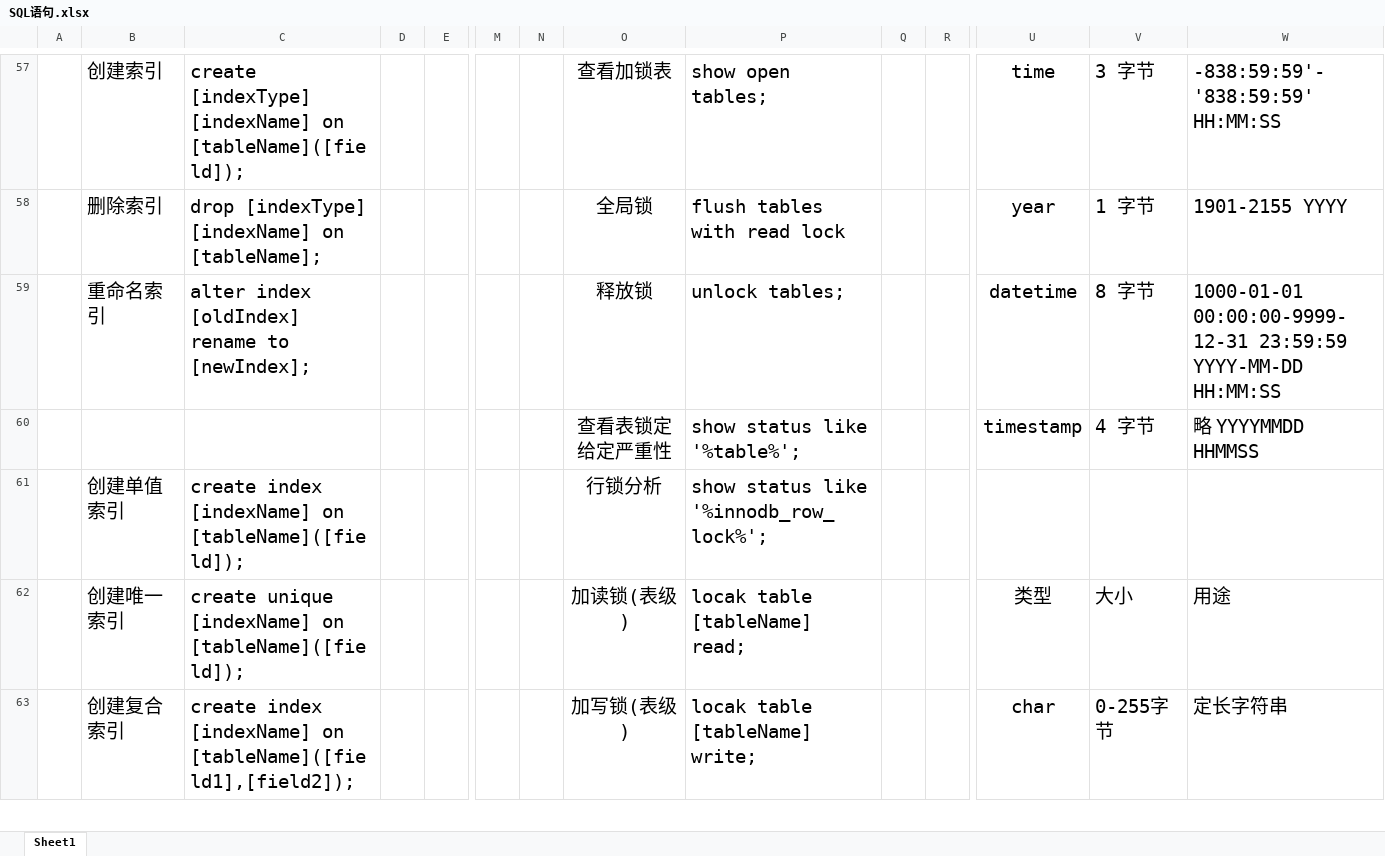
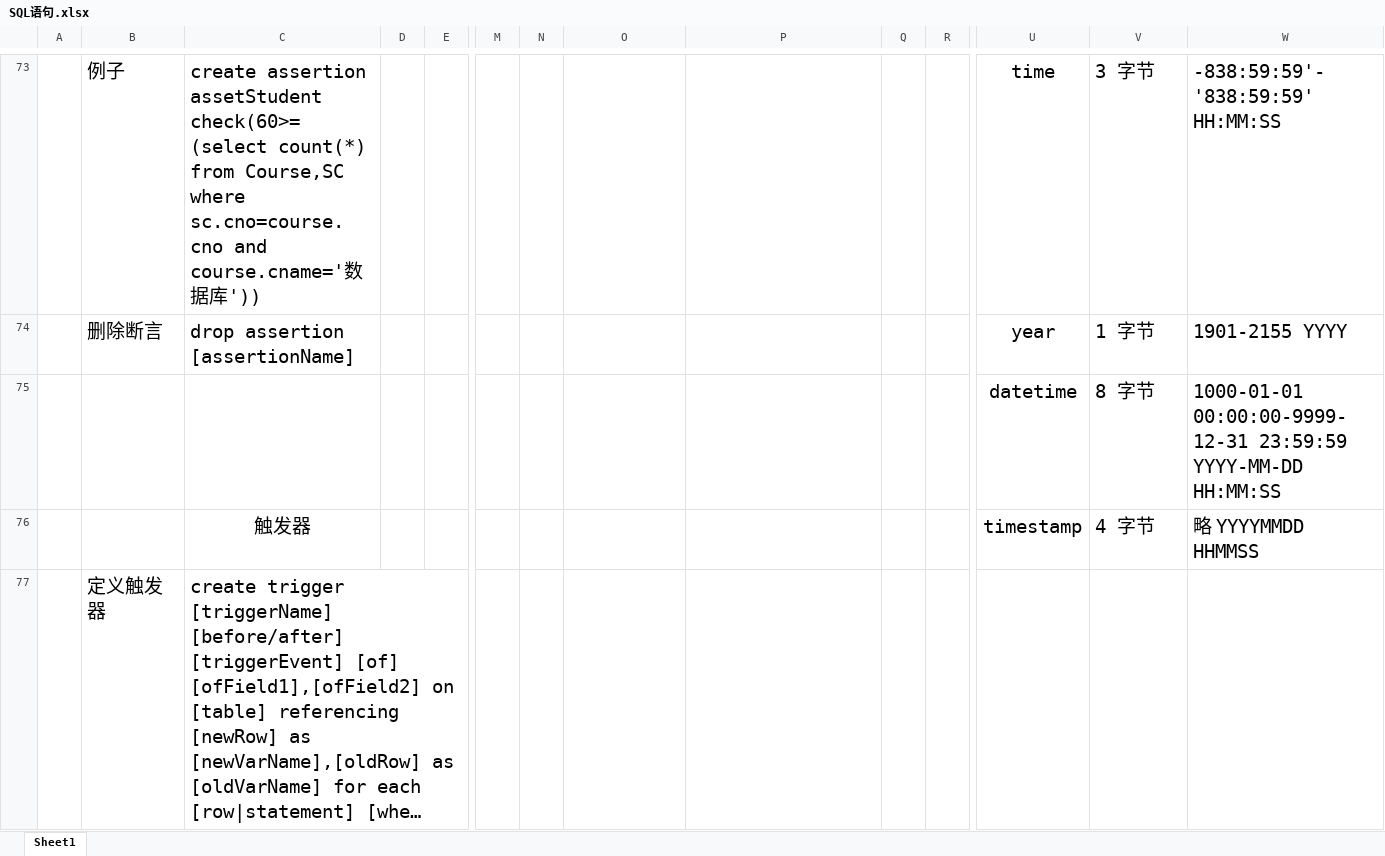
Before and after one commit to CNSukidayo/iNotes, an Excel workbook: sql/SQL语句.xlsx, sheet Sheet1, drawn as a sheet; only a part is shown, gaps mark what is left out; long unchanged cells end in …; values as stored, in another font and other column widths than the file's, no borders; removed rows and columns are numbered as before the commit, all else as after; rows hold the shown columns only; the diff covers the shown part only; the diff names each change by its address in the sheet, - before the commit and + after, or states it on an @@ line.

```diff
--- a/sql/SQL语句.xlsx (sheet Sheet1)
+++ b/sql/SQL语句.xlsx (sheet Sheet1)
-B73: 创建索引
+B73: 例子
-C73: create [indexType] [indexName] on [tableName]([field]);
+C73: create assertion assetStudent check(60>=(select count(*) from Course,SC where sc.cno=course.cno and course.cname='数据库'))
-O73: 查看加锁表
+O73: (empty)
-P73: show open tables;
+P73: (empty)
-B74: 删除索引
+B74: 删除断言
-C74: drop [indexType] [indexName] on [tableName];
+C74: drop assertion [assertionName]
-O74: 全局锁
+O74: (empty)
-P74: flush tables with read lock
+P74: (empty)
-B75: 重命名索引
+B75: (empty)
-C75: alter index [oldIndex] rename to [newIndex];
+C75: (empty)
-O75: 释放锁
+O75: (empty)
-P75: unlock tables;
+P75: (empty)
-C76: (empty)
+C76: 触发器
-O76: 查看表锁定给定严重性
+O76: (empty)
-P76: show status like '%table%';
+P76: (empty)
-row 61:  | 创建单值索引 | create index [indexName] on [tableName]([field]); |  |  |  |  | 行锁分析 | show status like '%innodb_row_lock%';
-row 62:  | 创建唯一索引 | create unique [indexName] on [tableName]([field]); |  |  |  |  | 加读锁(表级) | locak table [tableName] read; |  |  | 类型 | 大小 | 用途
-row 63:  | 创建复合索引 | create index [indexName] on [tableName]([field1],[field2]); |  |  |  |  | 加写锁(表级) | locak table [tableName] write; |  |  | char | 0-255字节 | 定长字符串
```
Also changed, not shown: 28 added rows, 15 removed rows, 40 edited cells, cell formats and merged cells elsewhere in this sheet, 15 other files.
